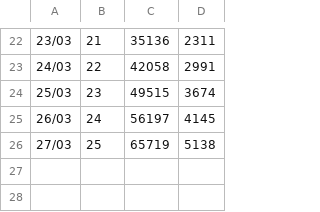
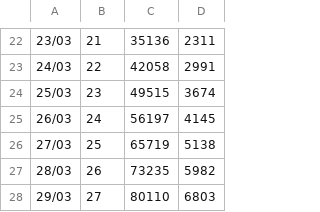
Before and after one commit to HenriqueCCdA/Covid-19, a CSV file: data/Espanha.csv, drawn as a sheet; only a part is shown, gaps mark what is left out; the diff names each change by its address in the sheet, - before the commit and + after, or states it on an @@ line.

```diff
--- a/data/Espanha.csv
+++ b/data/Espanha.csv
+row 27: 28/03 | 26 | 73235 | 5982
+row 28: 29/03 | 27 | 80110 | 6803
```
Also changed, not shown: data/Brasil.csv, data/Italia.csv, 7 other files.
